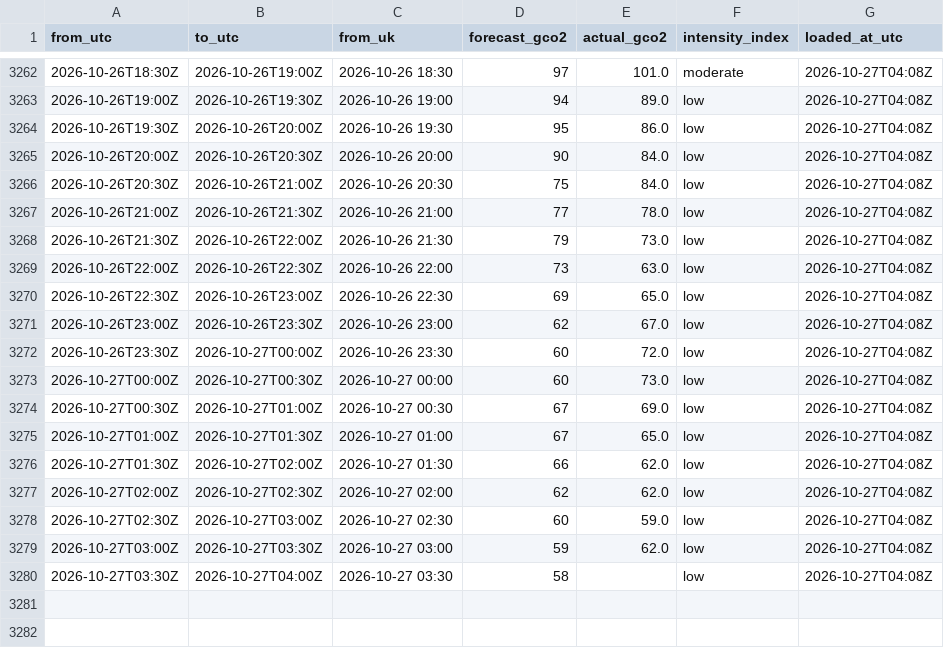
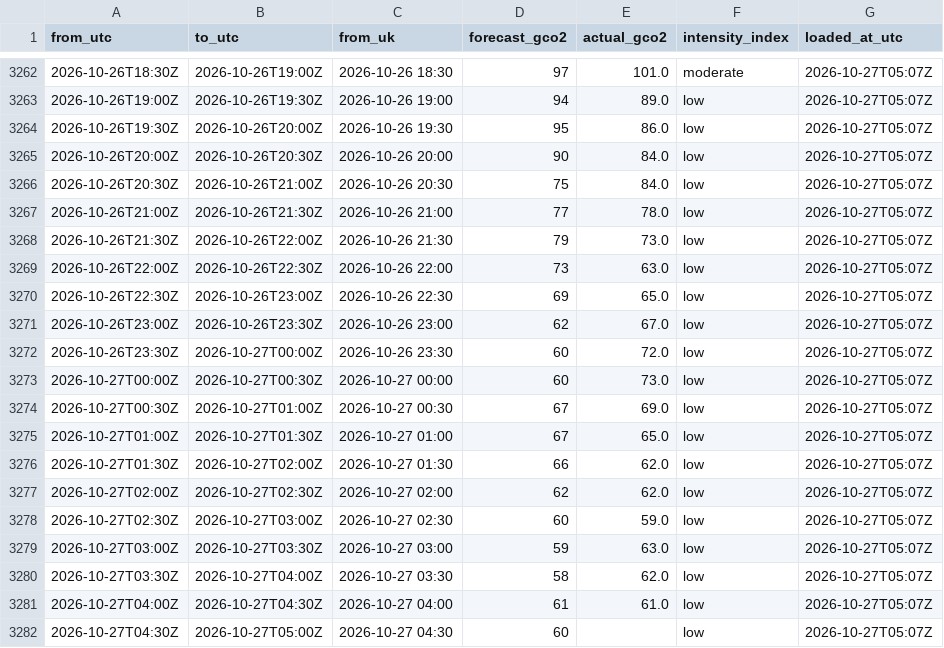
Before and after one commit to raphaliyarohit-collab/uk-grid-carbon, a CSV file: data/national_intensity.csv, drawn as a sheet; only a part is shown, gaps mark what is left out; the diff covers the shown part only.

```diff
--- a/data/national_intensity.csv
+++ b/data/national_intensity.csv
@@ -3262,19 +3262,21 @@ from_utc,to_utc,from_uk,forecast_gco2,actual_gco2,intensity_index,loaded_at_utc
-2026-10-26T18:30Z,2026-10-26T19:00Z,2026-10-26 18:30,97,101.0,moderate,2026-10-27T04:08Z
-2026-10-26T19:00Z,2026-10-26T19:30Z,2026-10-26 19:00,94,89.0,low,2026-10-27T04:08Z
-2026-10-26T19:30Z,2026-10-26T20:00Z,2026-10-26 19:30,95,86.0,low,2026-10-27T04:08Z
-2026-10-26T20:00Z,2026-10-26T20:30Z,2026-10-26 20:00,90,84.0,low,2026-10-27T04:08Z
-2026-10-26T20:30Z,2026-10-26T21:00Z,2026-10-26 20:30,75,84.0,low,2026-10-27T04:08Z
-2026-10-26T21:00Z,2026-10-26T21:30Z,2026-10-26 21:00,77,78.0,low,2026-10-27T04:08Z
-2026-10-26T21:30Z,2026-10-26T22:00Z,2026-10-26 21:30,79,73.0,low,2026-10-27T04:08Z
-2026-10-26T22:00Z,2026-10-26T22:30Z,2026-10-26 22:00,73,63.0,low,2026-10-27T04:08Z
-2026-10-26T22:30Z,2026-10-26T23:00Z,2026-10-26 22:30,69,65.0,low,2026-10-27T04:08Z
-2026-10-26T23:00Z,2026-10-26T23:30Z,2026-10-26 23:00,62,67.0,low,2026-10-27T04:08Z
-2026-10-26T23:30Z,2026-10-27T00:00Z,2026-10-26 23:30,60,72.0,low,2026-10-27T04:08Z
-2026-10-27T00:00Z,2026-10-27T00:30Z,2026-10-27 00:00,60,73.0,low,2026-10-27T04:08Z
-2026-10-27T00:30Z,2026-10-27T01:00Z,2026-10-27 00:30,67,69.0,low,2026-10-27T04:08Z
-2026-10-27T01:00Z,2026-10-27T01:30Z,2026-10-27 01:00,67,65.0,low,2026-10-27T04:08Z
-2026-10-27T01:30Z,2026-10-27T02:00Z,2026-10-27 01:30,66,62.0,low,2026-10-27T04:08Z
-2026-10-27T02:00Z,2026-10-27T02:30Z,2026-10-27 02:00,62,62.0,low,2026-10-27T04:08Z
-2026-10-27T02:30Z,2026-10-27T03:00Z,2026-10-27 02:30,60,59.0,low,2026-10-27T04:08Z
-2026-10-27T03:00Z,2026-10-27T03:30Z,2026-10-27 03:00,59,62.0,low,2026-10-27T04:08Z
-2026-10-27T03:30Z,2026-10-27T04:00Z,2026-10-27 03:30,58,,low,2026-10-27T04:08Z
+2026-10-26T18:30Z,2026-10-26T19:00Z,2026-10-26 18:30,97,101.0,moderate,2026-10-27T05:07Z
+2026-10-26T19:00Z,2026-10-26T19:30Z,2026-10-26 19:00,94,89.0,low,2026-10-27T05:07Z
+2026-10-26T19:30Z,2026-10-26T20:00Z,2026-10-26 19:30,95,86.0,low,2026-10-27T05:07Z
+2026-10-26T20:00Z,2026-10-26T20:30Z,2026-10-26 20:00,90,84.0,low,2026-10-27T05:07Z
+2026-10-26T20:30Z,2026-10-26T21:00Z,2026-10-26 20:30,75,84.0,low,2026-10-27T05:07Z
+2026-10-26T21:00Z,2026-10-26T21:30Z,2026-10-26 21:00,77,78.0,low,2026-10-27T05:07Z
+2026-10-26T21:30Z,2026-10-26T22:00Z,2026-10-26 21:30,79,73.0,low,2026-10-27T05:07Z
+2026-10-26T22:00Z,2026-10-26T22:30Z,2026-10-26 22:00,73,63.0,low,2026-10-27T05:07Z
+2026-10-26T22:30Z,2026-10-26T23:00Z,2026-10-26 22:30,69,65.0,low,2026-10-27T05:07Z
+2026-10-26T23:00Z,2026-10-26T23:30Z,2026-10-26 23:00,62,67.0,low,2026-10-27T05:07Z
+2026-10-26T23:30Z,2026-10-27T00:00Z,2026-10-26 23:30,60,72.0,low,2026-10-27T05:07Z
+2026-10-27T00:00Z,2026-10-27T00:30Z,2026-10-27 00:00,60,73.0,low,2026-10-27T05:07Z
+2026-10-27T00:30Z,2026-10-27T01:00Z,2026-10-27 00:30,67,69.0,low,2026-10-27T05:07Z
+2026-10-27T01:00Z,2026-10-27T01:30Z,2026-10-27 01:00,67,65.0,low,2026-10-27T05:07Z
+2026-10-27T01:30Z,2026-10-27T02:00Z,2026-10-27 01:30,66,62.0,low,2026-10-27T05:07Z
+2026-10-27T02:00Z,2026-10-27T02:30Z,2026-10-27 02:00,62,62.0,low,2026-10-27T05:07Z
+2026-10-27T02:30Z,2026-10-27T03:00Z,2026-10-27 02:30,60,59.0,low,2026-10-27T05:07Z
+2026-10-27T03:00Z,2026-10-27T03:30Z,2026-10-27 03:00,59,63.0,low,2026-10-27T05:07Z
+2026-10-27T03:30Z,2026-10-27T04:00Z,2026-10-27 03:30,58,62.0,low,2026-10-27T05:07Z
+2026-10-27T04:00Z,2026-10-27T04:30Z,2026-10-27 04:00,61,61.0,low,2026-10-27T05:07Z
+2026-10-27T04:30Z,2026-10-27T05:00Z,2026-10-27 04:30,60,,low,2026-10-27T05:07Z
```
Also changed, not shown: 27 edited cells elsewhere in this file, data/national_generation.csv, data/regional_forecast_48h.csv, 1 other file.
